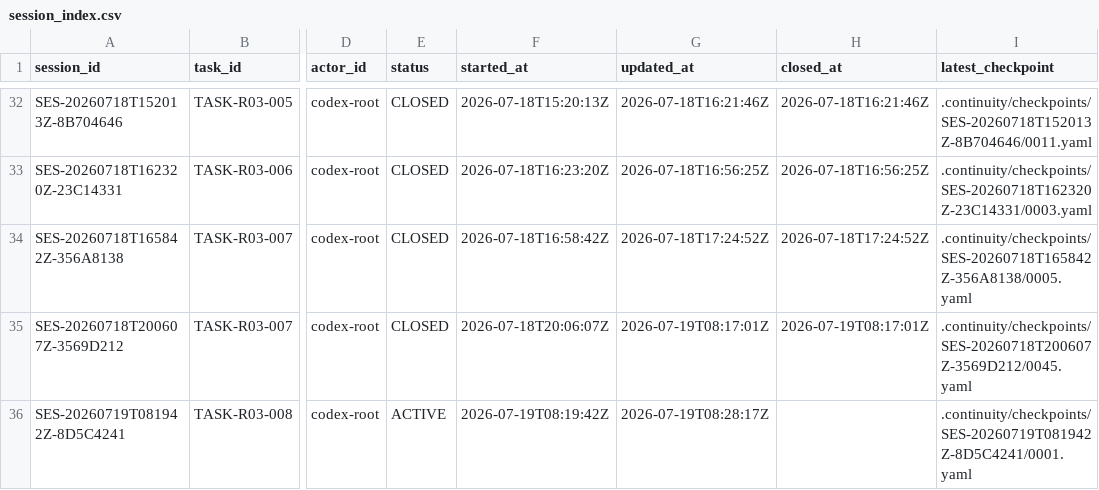
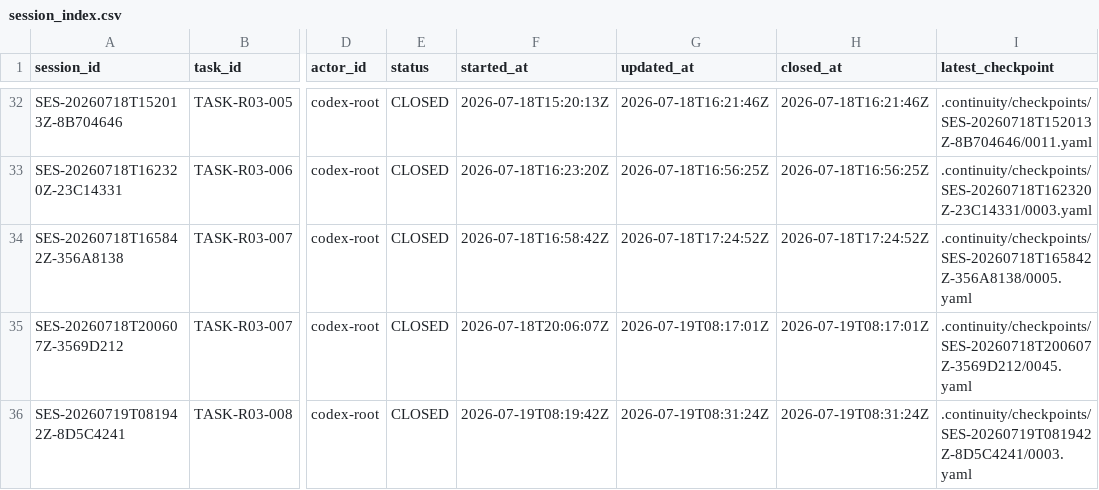
Before and after one commit to fei613293175/hhy, a CSV file: catalogs/session_index.csv, drawn as a sheet; only a part is shown, gaps mark what is left out; the diff names each change by its address in the sheet, - before the commit and + after, or states it on an @@ line.

Commit message:
[STORY-R03-004] chore(continuity): close TASK-R03-008 as completed
Task-ID: TASK-R03-008
Session-ID: SES-20260719T081942Z-8D5C4241
Checkpoint-ID: CP-SES-20260719T081942Z-8D5C4241-0003
Tests: PASS:continuity+closure+metadata,release-archive-push,release-close-evidence
CR: CR-0083
Story-ID: STORY-R03-004

```diff
--- a/catalogs/session_index.csv
+++ b/catalogs/session_index.csv
-E36 (status): ACTIVE
+E36 (status): CLOSED
-G36 (updated_at): 2026-07-19T08:28:17Z
+G36 (updated_at): 2026-07-19T08:31:24Z
-H36 (closed_at): (empty)
+H36 (closed_at): 2026-07-19T08:31:24Z
-I36 (latest_checkpoint): .continuity/checkpoints/SES-20260719T081942Z-8D5C4241/0001.yaml
+I36 (latest_checkpoint): .continuity/checkpoints/SES-20260719T081942Z-8D5C4241/0003.yaml
```
Also changed, not shown: 15 other files.
